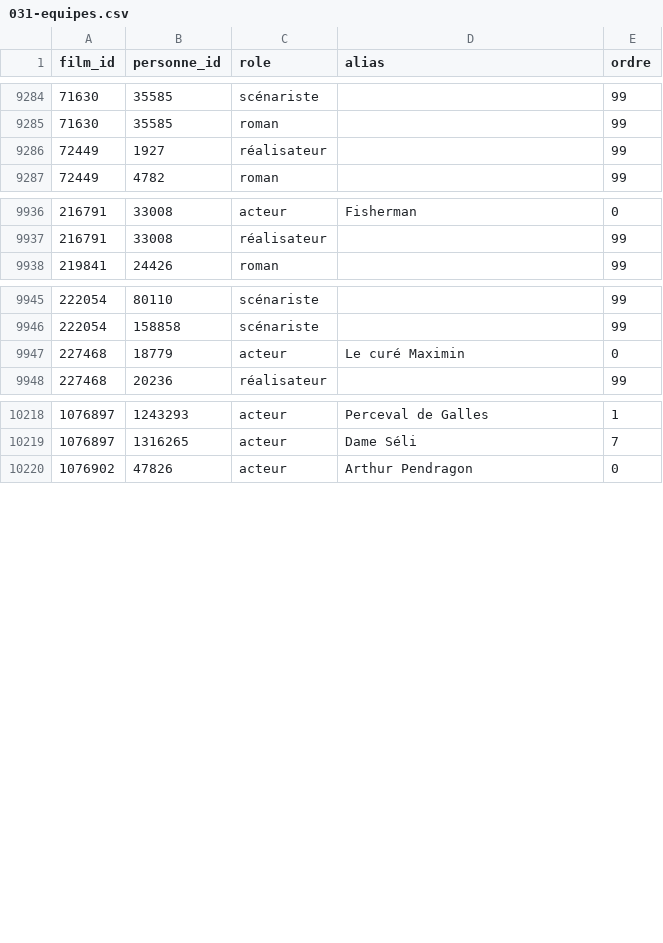
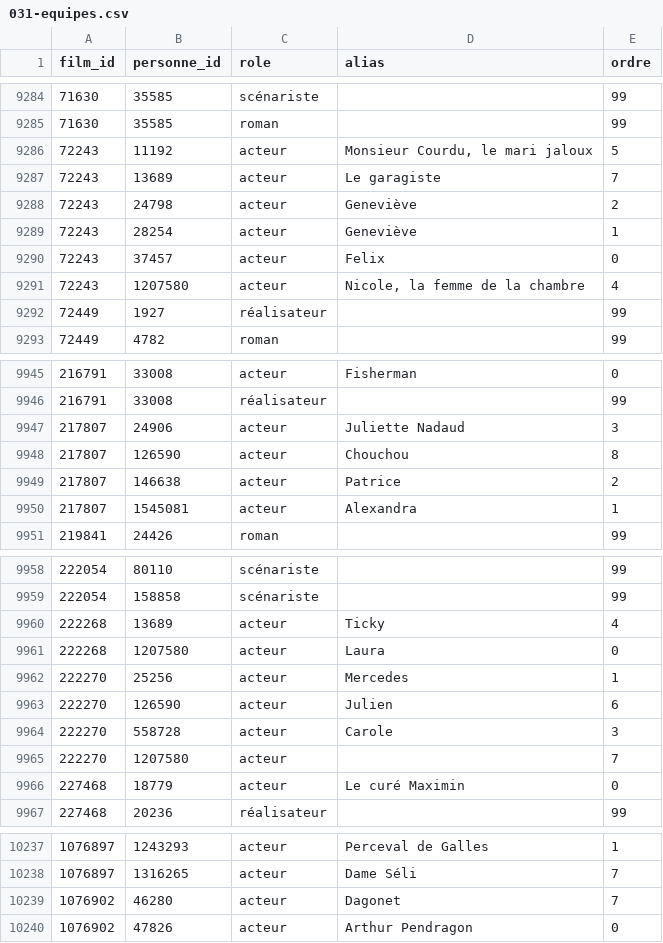
Before and after one commit to medina474/basesdedonnees, a CSV file: data/cinema/031-equipes.csv, drawn as a sheet; only a part is shown, gaps mark what is left out; the diff covers the shown part only; the diff names each change by its address in the sheet, - before the commit and + after, or states it on an @@ line.

Commit message:
equipe

```diff
--- a/data/cinema/031-equipes.csv
+++ b/data/cinema/031-equipes.csv
+row 9286: 72243 | 11192 | acteur | Monsieur Courdu, le mari jaloux | 5
+row 9287: 72243 | 13689 | acteur | Le garagiste | 7
+row 9288: 72243 | 24798 | acteur | Geneviève | 2
+row 9289: 72243 | 28254 | acteur | Geneviève | 1
+row 9290: 72243 | 37457 | acteur | Felix | 0
+row 9291: 72243 | 1207580 | acteur | Nicole, la femme de la chambre | 4
+row 9947: 217807 | 24906 | acteur | Juliette Nadaud | 3
+row 9948: 217807 | 126590 | acteur | Chouchou | 8
+row 9949: 217807 | 146638 | acteur | Patrice | 2
+row 9950: 217807 | 1545081 | acteur | Alexandra | 1
+row 9960: 222268 | 13689 | acteur | Ticky | 4
+row 9961: 222268 | 1207580 | acteur | Laura | 0
+row 9962: 222270 | 25256 | acteur | Mercedes | 1
+row 9963: 222270 | 126590 | acteur | Julien | 6
+row 9964: 222270 | 558728 | acteur | Carole | 3
+row 9965: 222270 | 1207580 | acteur |  | 7
+row 10239: 1076902 | 46280 | acteur | Dagonet | 7
```
Also changed, not shown: 4 added rows elsewhere in this file, data/cinema/010-personnes.csv, 5 other files.
